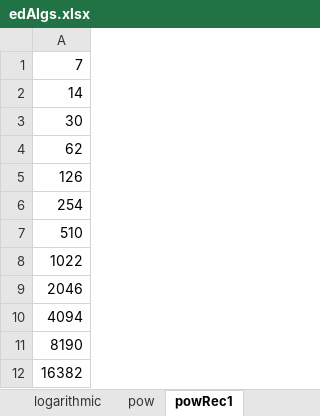
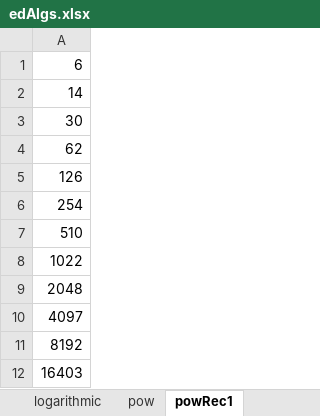
Before and after one commit to PelayoPS/EDENG_2021-2022, an Excel workbook: edAlgs.xlsx, sheet powRec1, drawn as a sheet; values as stored, in another font and other column widths than the file's, no borders; charts and pictures not drawn; the diff names each change by its address in the sheet, - before the commit and + after, or states it on an @@ line.

```diff
--- a/edAlgs.xlsx (sheet powRec1)
+++ b/edAlgs.xlsx (sheet powRec1)
-A1: 7
+A1: 6
-A9: 2046
+A9: 2048
-A10: 4094
+A10: 4097
-A11: 8190
+A11: 8192
-A12: 16382
+A12: 16403
```
Also changed, not shown: sheet logarithmic, sheet factorial, sheet factorialRec, sheet quadratic, sheet powRec4, sheet linear, 3 more sheets, charts or pictures, 21 other files.
